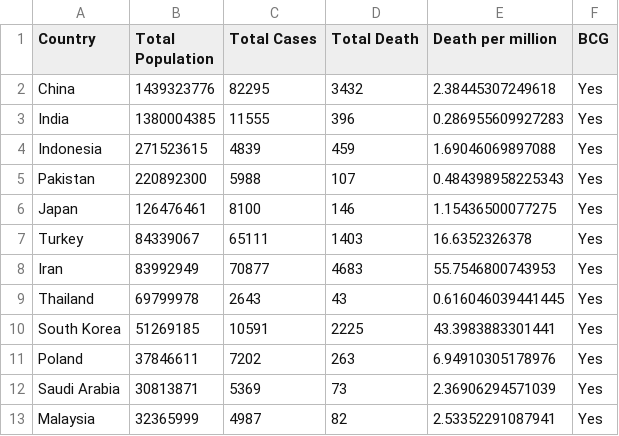
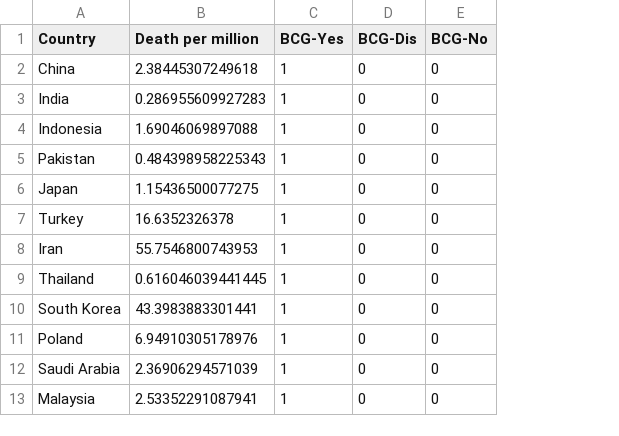
Before and after one commit to Shreyo94/Coronavirus-Data, a CSV file: covid-bcg.csv, drawn as a sheet; only a part is shown; removed rows and columns are numbered as before the commit, all else as after; the diff names each change by its address in the sheet, - before the commit and + after, or states it on an @@ line.

Commit message:
chaning bcg nominals to binaries

```diff
--- a/covid-bcg.csv
+++ b/covid-bcg.csv
-column B (Total Population), rows 2-13: 1439323776 | 1380004385 | 271523615 | 220892300 | 126476461 | 84339067 | 83992949 | 69799978 | 51269185 | 37846611 | 30813871 | 32365999
-column C (Total Cases), rows 2-13: 82295 | 11555 | 4839 | 5988 | 8100 | 65111 | 70877 | 2643 | 10591 | 7202 | 5369 | 4987
-column D (Total Death), rows 2-13: 3432 | 396 | 459 | 107 | 146 | 1403 | 4683 | 43 | 2225 | 263 | 73 | 82
-column F (BCG), rows 2-13: all Yes
+column C (BCG-Yes), rows 2-13: all 1
+column D (BCG-Dis), rows 2-13: all 0
+column E (BCG-No), rows 2-13: all 0
```
